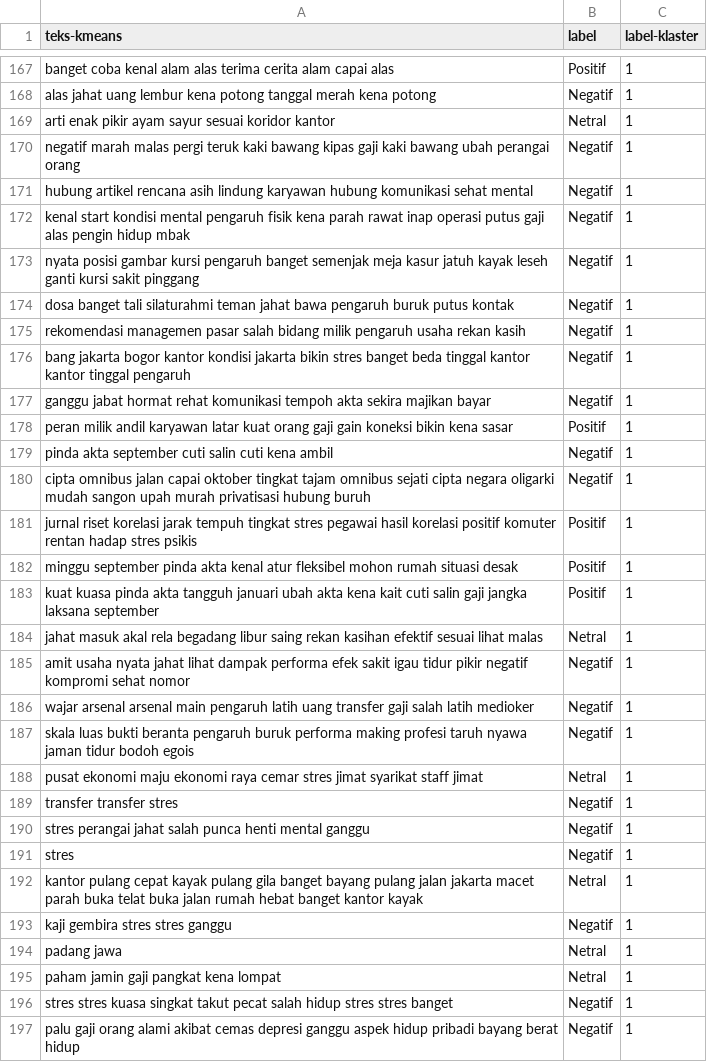
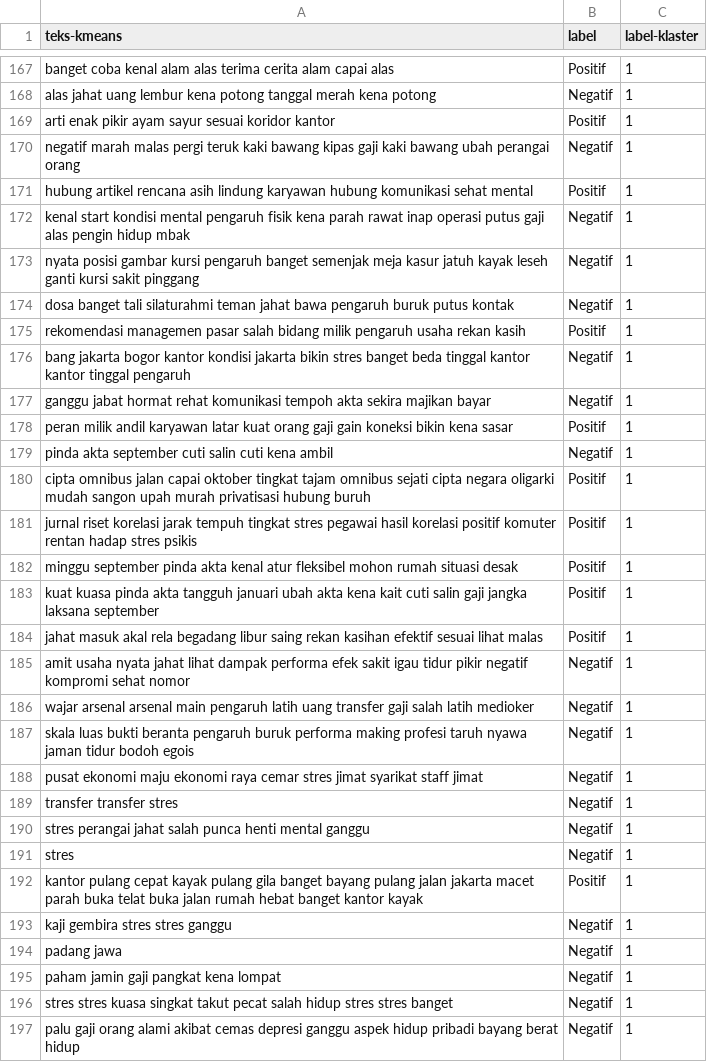
Before and after one commit to kopiadjie/turnover, a CSV file: klaster/kepuasan kerja.csv, drawn as a sheet; only a part is shown, gaps mark what is left out; the diff covers the shown part only.

```diff
--- a/klaster/kepuasan kerja.csv
+++ b/klaster/kepuasan kerja.csv
@@ -168,5 +168,5 @@ banget coba kenal alam alas terima cerita alam capai alas	Positif	1
 alas jahat uang lembur kena potong tanggal merah kena potong	Negatif	1
-arti enak pikir ayam sayur sesuai koridor kantor	Netral	1
+arti enak pikir ayam sayur sesuai koridor kantor	Positif	1
 negatif marah malas pergi teruk kaki bawang kipas gaji kaki bawang ubah perangai orang	Negatif	1
-hubung artikel rencana asih lindung karyawan hubung komunikasi sehat mental	Negatif	1
+hubung artikel rencana asih lindung karyawan hubung komunikasi sehat mental	Positif	1
 kenal start kondisi mental pengaruh fisik kena parah rawat inap operasi putus gaji alas pengin hidup mbak	Negatif	1
@@ -174,3 +174,3 @@ nyata posisi gambar kursi pengaruh banget semenjak meja kasur jatuh kayak leseh
 dosa banget tali silaturahmi teman jahat bawa pengaruh buruk putus kontak	Negatif	1
-rekomendasi managemen pasar salah bidang milik pengaruh usaha rekan kasih	Negatif	1
+rekomendasi managemen pasar salah bidang milik pengaruh usaha rekan kasih	Positif	1
 bang jakarta bogor kantor kondisi jakarta bikin stres banget beda tinggal kantor kantor tinggal pengaruh	Negatif	1
@@ -179,3 +179,3 @@ peran milik andil karyawan latar kuat orang gaji gain koneksi bikin kena sasar	P
 pinda akta september cuti salin cuti kena ambil	Negatif	1
-cipta omnibus jalan capai oktober tingkat tajam omnibus sejati cipta negara oligarki mudah sangon upah murah privatisasi hubung buruh	Negatif	1
+cipta omnibus jalan capai oktober tingkat tajam omnibus sejati cipta negara oligarki mudah sangon upah murah privatisasi hubung buruh	Positif	1
 jurnal riset korelasi jarak tempuh tingkat stres pegawai hasil korelasi positif komuter rentan hadap stres psikis	Positif	1
@@ -183,3 +183,3 @@ minggu september pinda akta kenal atur fleksibel mohon rumah situasi desak	Posit
 kuat kuasa pinda akta tangguh januari ubah akta kena kait cuti salin gaji jangka laksana september	Positif	1
-jahat masuk akal rela begadang libur saing rekan kasihan efektif sesuai lihat malas	Netral	1
+jahat masuk akal rela begadang libur saing rekan kasihan efektif sesuai lihat malas	Positif	1
 amit usaha nyata jahat lihat dampak performa efek sakit igau tidur pikir negatif kompromi sehat nomor	Negatif	1
@@ -187,3 +187,3 @@ wajar arsenal arsenal main pengaruh latih uang transfer gaji salah latih medioke
 skala luas bukti beranta pengaruh buruk performa making profesi taruh nyawa jaman tidur bodoh egois	Negatif	1
-pusat ekonomi maju ekonomi raya cemar stres jimat syarikat staff jimat	Netral	1
+pusat ekonomi maju ekonomi raya cemar stres jimat syarikat staff jimat	Negatif	1
 transfer transfer stres	Negatif	1
@@ -191,6 +191,6 @@ stres perangai jahat salah punca henti mental ganggu	Negatif	1
 stres	Negatif	1
-kantor pulang cepat kayak pulang gila banget bayang pulang jalan jakarta macet parah buka telat buka jalan rumah hebat banget kantor kayak	Netral	1
+kantor pulang cepat kayak pulang gila banget bayang pulang jalan jakarta macet parah buka telat buka jalan rumah hebat banget kantor kayak	Positif	1
 kaji gembira stres stres ganggu	Negatif	1
-padang jawa	Netral	1
-paham jamin gaji pangkat kena lompat	Netral	1
+padang jawa	Negatif	1
+paham jamin gaji pangkat kena lompat	Negatif	1
 stres stres kuasa singkat takut pecat salah hidup stres stres banget	Negatif	1
```
Also changed, not shown: 86 edited cells elsewhere in this file, dataset_berlabel/dataset_berlabel.csv, dataset_berlabel/klaster_prediksi.csv, 10 other files.
